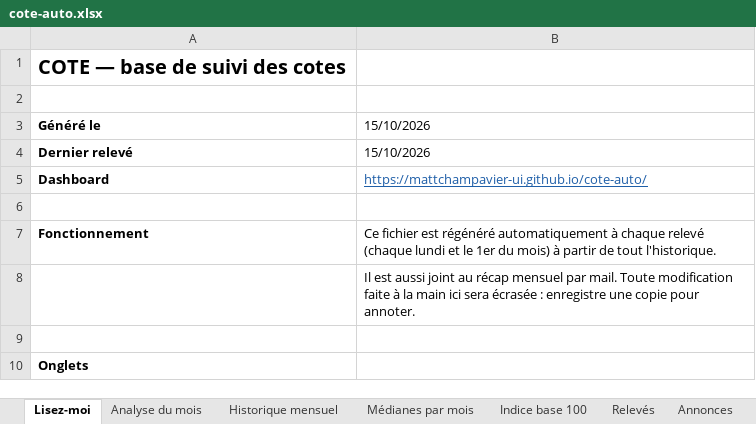
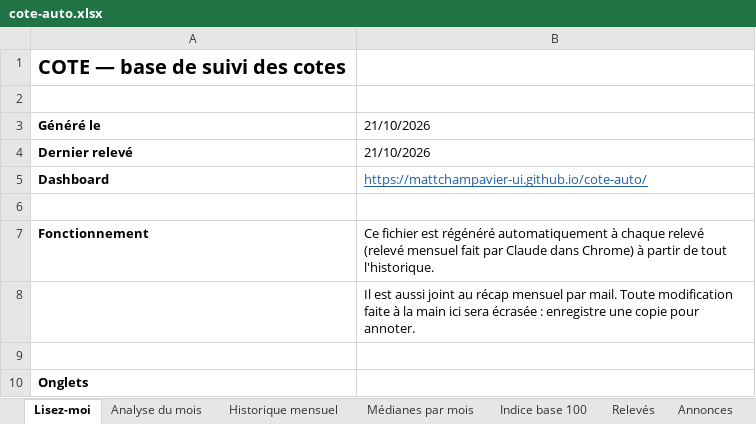
Before and after one commit to mattchampavier-ui/cote-auto, an Excel workbook: cote-auto.xlsx, sheet Lisez-moi, drawn as a sheet; only a part is shown; values as stored, in another font and other column widths than the file's, no borders; the diff names each change by its address in the sheet, - before the commit and + after, or states it on an @@ line.

Commit message:
Import du relevé manuel 2026-10-21

```diff
--- a/cote-auto.xlsx (sheet Lisez-moi)
+++ b/cote-auto.xlsx (sheet Lisez-moi)
-B3:B4: 15/10/2026
+B3:B4: 21/10/2026
-B7: …chaque relevé (chaque lundi et le 1er du mois) à partir…
+B7: …chaque relevé (relevé mensuel fait par Claude dans Chrome) à partir…
```
Also changed, not shown: sheet Analyse du mois, 1 other file.
